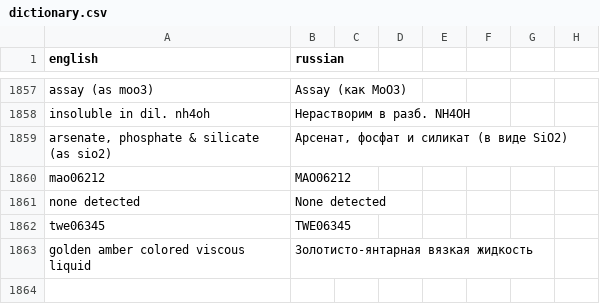
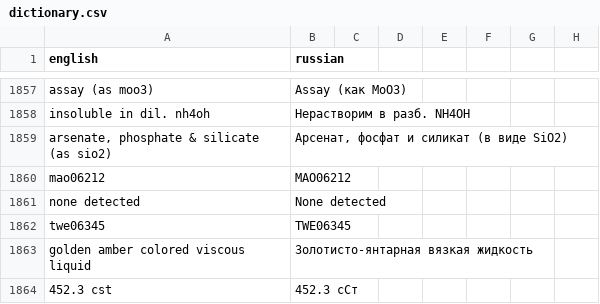
Before and after one commit to isabellehex/coa-translator, a CSV file: dictionary.csv, drawn as a sheet; only a part is shown, gaps mark what is left out; the diff names each change by its address in the sheet, - before the commit and + after, or states it on an @@ line.

```diff
--- a/dictionary.csv
+++ b/dictionary.csv
+row 1864: 452.3 cst | 452.3 сСт
```
